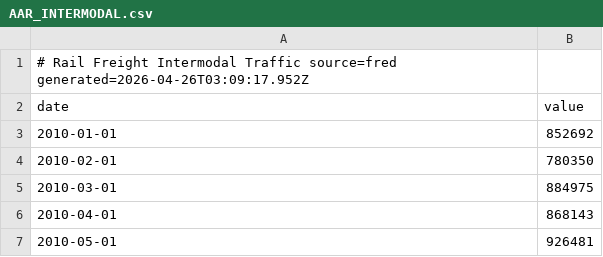
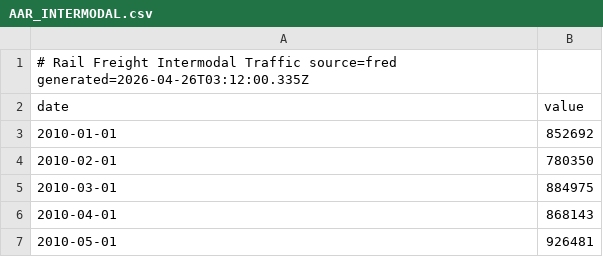
Before and after one commit to pk-claude/siberforge.xyz, a CSV file: core/supply/data/history/AAR_INTERMODAL.csv, drawn as a sheet; only a part is shown.

```diff
--- a/core/supply/data/history/AAR_INTERMODAL.csv
+++ b/core/supply/data/history/AAR_INTERMODAL.csv
@@ -1,2 +1,2 @@
-# Rail Freight Intermodal Traffic  source=fred  generated=2026-04-26T03:09:17.952Z
+# Rail Freight Intermodal Traffic  source=fred  generated=2026-04-26T03:12:00.335Z
 date,value
```
Also changed, not shown: core/supply/data/history/AAR_CARLOADS.csv, core/supply/data/history/AIR_TRANSP_EMP.csv, 45 other files.
